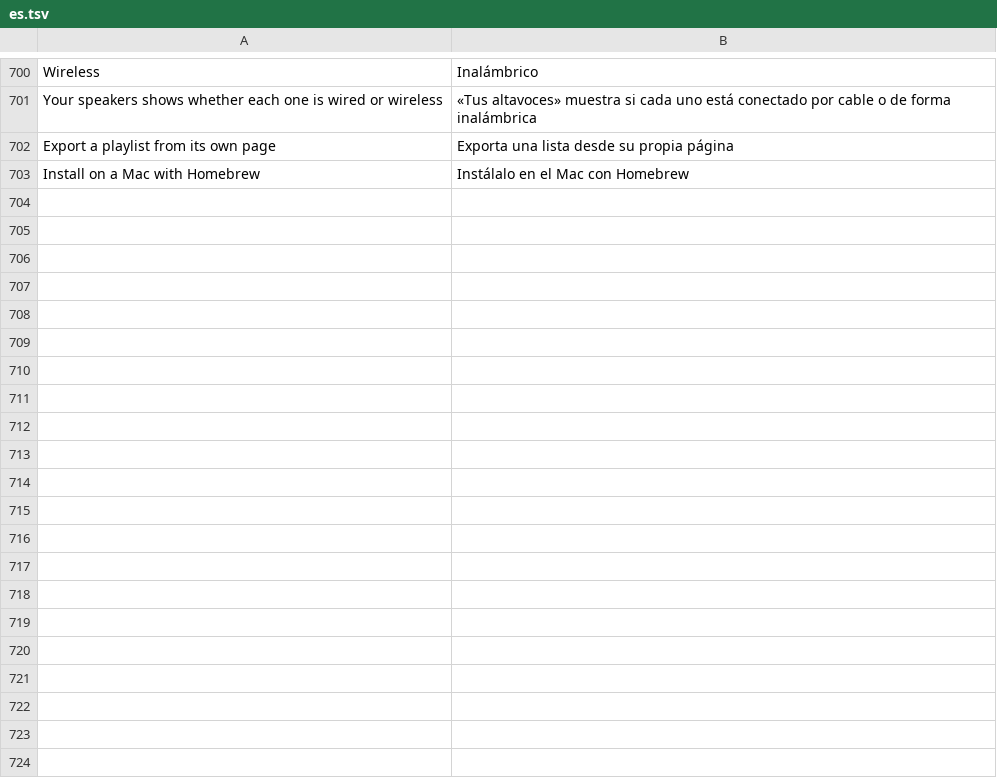
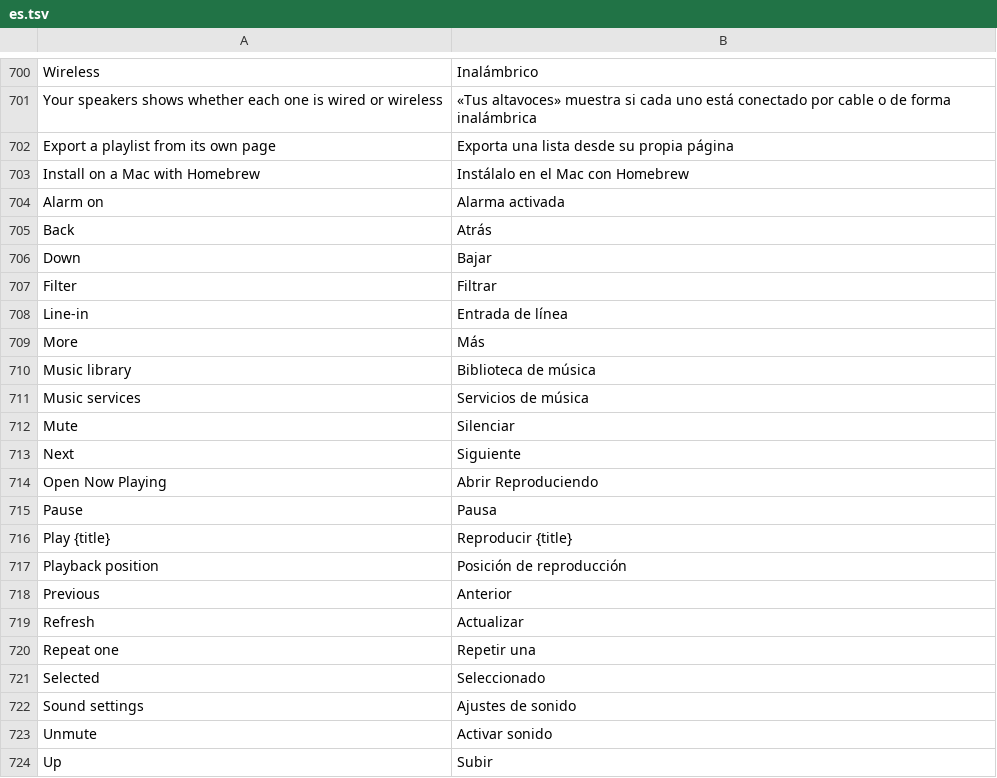
Before and after one commit to ChrispyGee/Roomtone, a TSV file: locales/es.tsv, drawn as a sheet; only a part is shown, gaps mark what is left out; the diff names each change by its address in the sheet, - before the commit and + after, or states it on an @@ line.

```diff
--- a/locales/es.tsv
+++ b/locales/es.tsv
+row 704: Alarm on | Alarma activada
+row 705: Back | Atrás
+row 706: Down | Bajar
+row 707: Filter | Filtrar
+row 708: Line-in | Entrada de línea
+row 709: More | Más
+row 710: Music library | Biblioteca de música
+row 711: Music services | Servicios de música
+row 712: Mute | Silenciar
+row 713: Next | Siguiente
+row 714: Open Now Playing | Abrir Reproduciendo
+row 715: Pause | Pausa
+row 716: Play {title} | Reproducir {title}
+row 717: Playback position | Posición de reproducción
+row 718: Previous | Anterior
+row 719: Refresh | Actualizar
+row 720: Repeat one | Repetir una
+row 721: Selected | Seleccionado
+row 722: Sound settings | Ajustes de sonido
+row 723: Unmute | Activar sonido
+row 724: Up | Subir
```
Also changed, not shown: locales/de.tsv, locales/fr.tsv, 9 other files.
